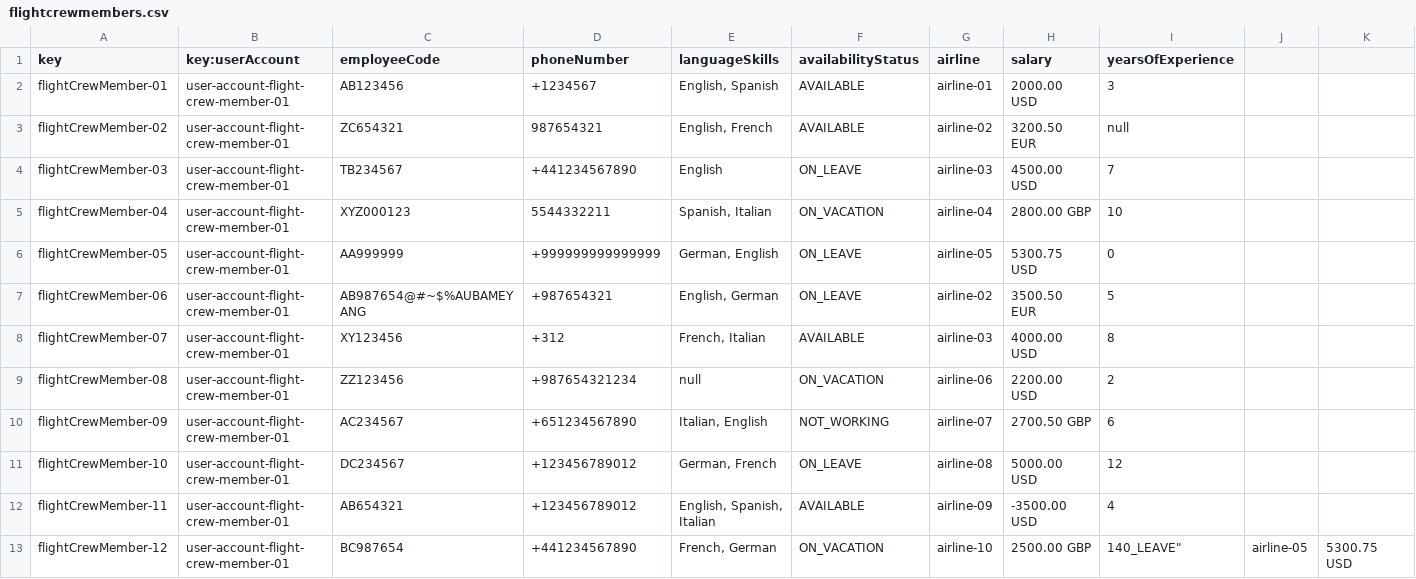
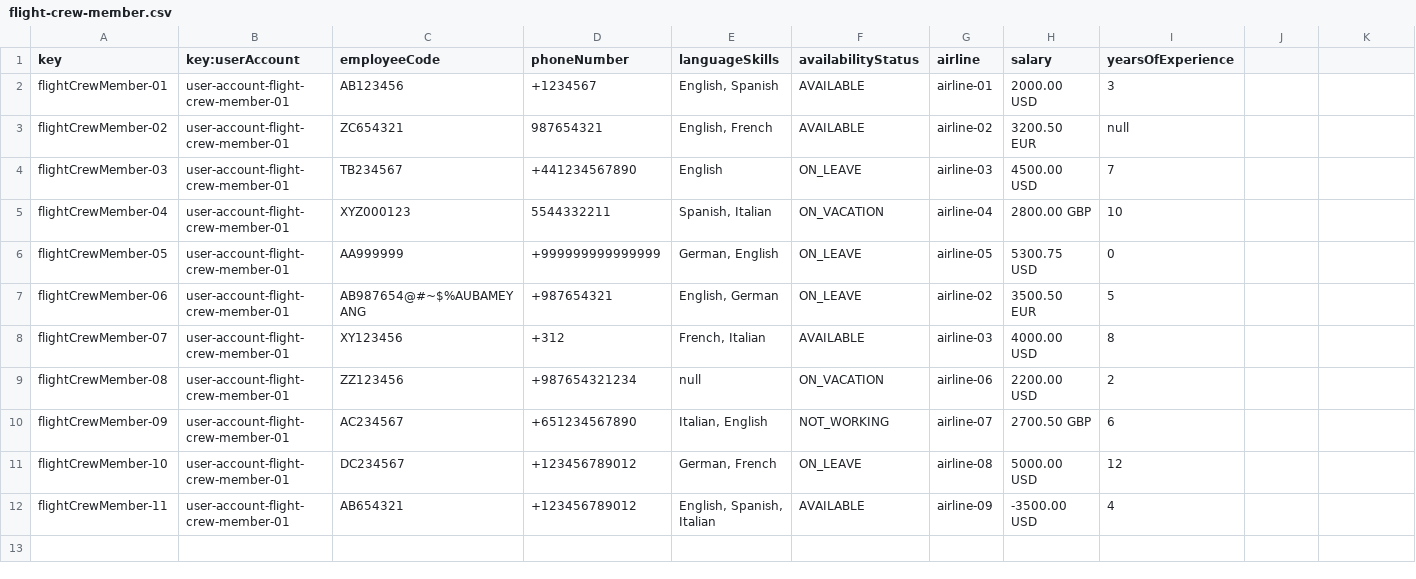
Before and after one commit to DP2-C1-049/D04, a CSV file: src/main/resources/WEB-INF/data/sample/flight-crew-member.csv (was src/main/resources/WEB-INF/data/sample/flightcrewmembers.csv), drawn as a sheet; only a part is shown; rows hold the shown columns only; the diff names each change by its address in the sheet, - before the commit and + after, or states it on an @@ line.

Commit message:
SampleData fixes

```diff
--- a/src/main/resources/WEB-INF/data/sample/flightcrewmembers.csv
+++ b/src/main/resources/WEB-INF/data/sample/flight-crew-member.csv
-row 13: flightCrewMember-12 | user-account-flight-crew-member-01 | BC987654 | +441234567890 | French, German | ON_VACATION | airline-10 | 2500.00 GBP | 140_LEAVE" | airline-05 | 5300.75 USD
```
Also changed, not shown: src/main/resources/WEB-INF/data/sample/booking.csv, src/main/resources/WEB-INF/data/sample/customer.csv, 13 other files.
